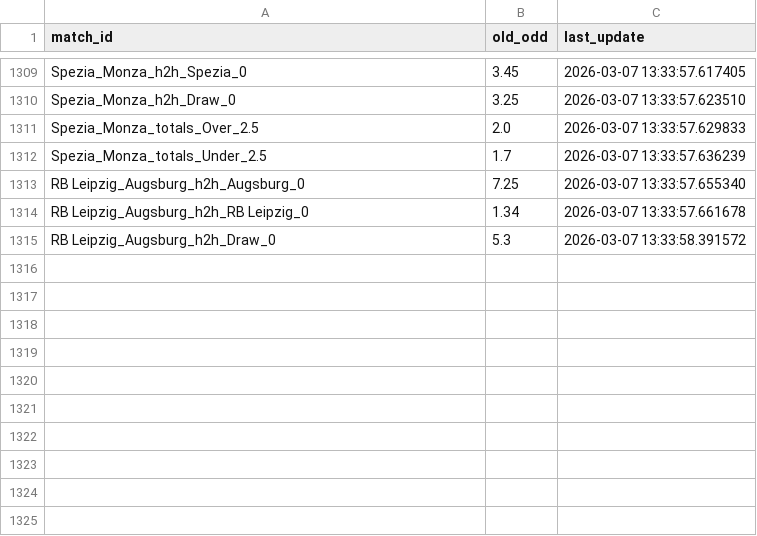
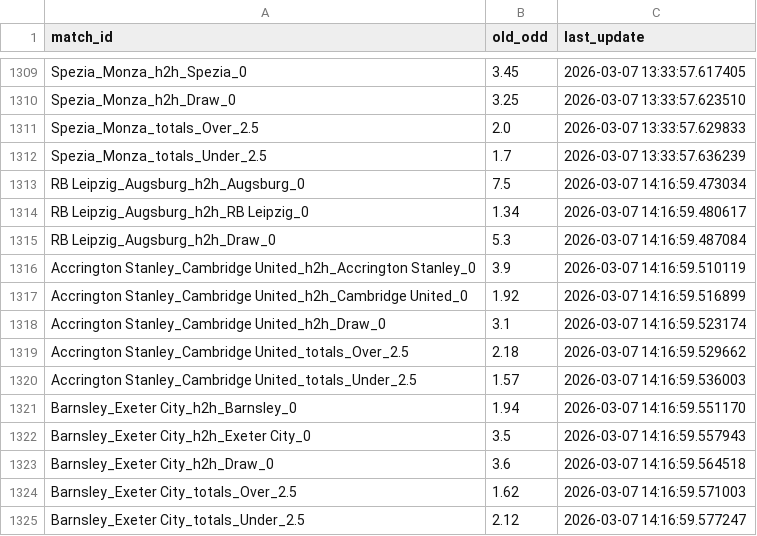
Before and after one commit to pnstung-ui/Vebo_idol, a CSV file: odds_tracker.csv, drawn as a sheet; only a part is shown, gaps mark what is left out.

Commit message:
Shark update [skip ci]

```diff
--- a/odds_tracker.csv
+++ b/odds_tracker.csv
@@ -1312,4 +1312,14 @@ Spezia_Monza_totals_Over_2.5,2.0,2026-03-07 13:33:57.629833
 Spezia_Monza_totals_Under_2.5,1.7,2026-03-07 13:33:57.636239
-RB Leipzig_Augsburg_h2h_Augsburg_0,7.25,2026-03-07 13:33:57.655340
-RB Leipzig_Augsburg_h2h_RB Leipzig_0,1.34,2026-03-07 13:33:57.661678
-RB Leipzig_Augsburg_h2h_Draw_0,5.3,2026-03-07 13:33:58.391572
+RB Leipzig_Augsburg_h2h_Augsburg_0,7.5,2026-03-07 14:16:59.473034
+RB Leipzig_Augsburg_h2h_RB Leipzig_0,1.34,2026-03-07 14:16:59.480617
+RB Leipzig_Augsburg_h2h_Draw_0,5.3,2026-03-07 14:16:59.487084
+Accrington Stanley_Cambridge United_h2h_Accrington Stanley_0,3.9,2026-03-07 14:16:59.510119
+Accrington Stanley_Cambridge United_h2h_Cambridge United_0,1.92,2026-03-07 14:16:59.516899
+Accrington Stanley_Cambridge United_h2h_Draw_0,3.1,2026-03-07 14:16:59.523174
+Accrington Stanley_Cambridge United_totals_Over_2.5,2.18,2026-03-07 14:16:59.529662
+Accrington Stanley_Cambridge United_totals_Under_2.5,1.57,2026-03-07 14:16:59.536003
+Barnsley_Exeter City_h2h_Barnsley_0,1.94,2026-03-07 14:16:59.551170
+Barnsley_Exeter City_h2h_Exeter City_0,3.5,2026-03-07 14:16:59.557943
+Barnsley_Exeter City_h2h_Draw_0,3.6,2026-03-07 14:16:59.564518
+Barnsley_Exeter City_totals_Over_2.5,1.62,2026-03-07 14:16:59.571003
+Barnsley_Exeter City_totals_Under_2.5,2.12,2026-03-07 14:16:59.577247
```
